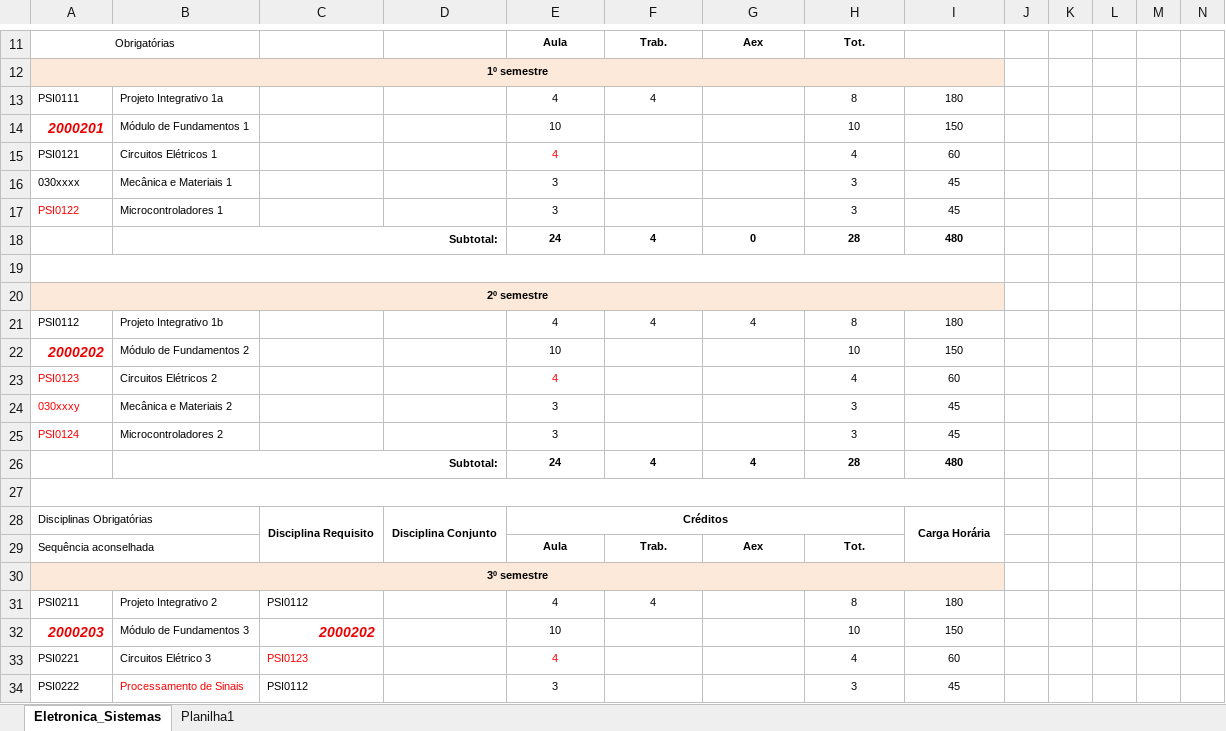
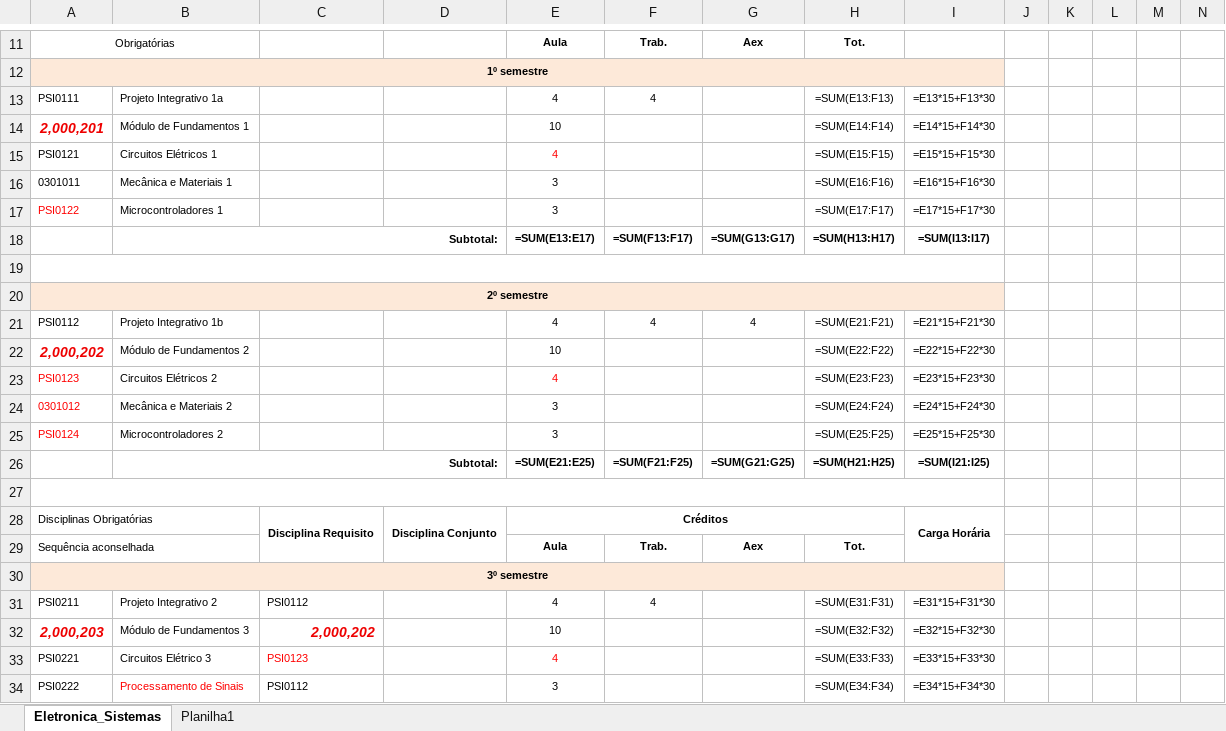
Before and after one commit to gprehder/engenharia_eletronica, an Excel workbook: Anexo A.xlsx, sheet Eletronica_Sistemas, drawn as a sheet; only a part is shown, gaps mark what is left out; values as stored, in another font and other column widths than the file's, no borders; formulas without a stored value are shown as written; charts and pictures not drawn; removed rows and columns are numbered as before the commit, all else as after; rows hold the shown columns only; the diff covers the shown part only; the diff names each change by its address in the sheet, - before the commit and + after, or states it on an @@ line.

```diff
--- a/Anexo A.xlsx (sheet Eletronica_Sistemas)
+++ b/Anexo A.xlsx (sheet Eletronica_Sistemas)
-H13: 8
+H13: =SUM(E13:F13)
-I13: 180
+I13: =E13*15+F13*30
-row 14: 2000201 | Módulo de Fundamentos 1 |  |  | 10 |  |  | 10 | 150
+row 14: 2,000,201 | Módulo de Fundamentos 1 |  |  | 10 |  |  | =SUM(E14:F14) | =E14*15+F14*30
-H15: 4
+H15: =SUM(E15:F15)
-I15: 60
+I15: =E15*15+F15*30
-row 16: 030xxxx | Mecânica e Materiais 1 |  |  | 3 |  |  | 3 | 45
+row 16: 0301011 | Mecânica e Materiais 1 |  |  | 3 |  |  | =SUM(E16:F16) | =E16*15+F16*30
-H17: 3
+H17: =SUM(E17:F17)
-I17: 45
+I17: =E17*15+F17*30
-row 18:  | Subtotal: |  |  | 24 | 4 | 0 | 28 | 480
+row 18:  | Subtotal: |  |  | =SUM(E13:E17) | =SUM(F13:F17) | =SUM(G13:G17) | =SUM(H13:H17) | =SUM(I13:I17)
-H21: 8
+H21: =SUM(E21:F21)
-I21: 180
+I21: =E21*15+F21*30
-row 22: 2000202 | Módulo de Fundamentos 2 |  |  | 10 |  |  | 10 | 150
+row 22: 2,000,202 | Módulo de Fundamentos 2 |  |  | 10 |  |  | =SUM(E22:F22) | =E22*15+F22*30
-H23: 4
+H23: =SUM(E23:F23)
-I23: 60
+I23: =E23*15+F23*30
-row 24: 030xxxy | Mecânica e Materiais 2 |  |  | 3 |  |  | 3 | 45
+row 24: 0301012 | Mecânica e Materiais 2 |  |  | 3 |  |  | =SUM(E24:F24) | =E24*15+F24*30
-H25: 3
+H25: =SUM(E25:F25)
-I25: 45
+I25: =E25*15+F25*30
-row 26:  | Subtotal: |  |  | 24 | 4 | 4 | 28 | 480
+row 26:  | Subtotal: |  |  | =SUM(E21:E25) | =SUM(F21:F25) | =SUM(G21:G25) | =SUM(H21:H25) | =SUM(I21:I25)
-H31: 8
+H31: =SUM(E31:F31)
-I31: 180
+I31: =E31*15+F31*30
-row 32: 2000203 | Módulo de Fundamentos 3 | 2000202 |  | 10 |  |  | 10 | 150
+row 32: 2,000,203 | Módulo de Fundamentos 3 | 2,000,202 |  | 10 |  |  | =SUM(E32:F32) | =E32*15+F32*30
-H33: 4
+H33: =SUM(E33:F33)
-I33: 60
+I33: =E33*15+F33*30
-H34: 3
+H34: =SUM(E34:F34)
-I34: 45
+I34: =E34*15+F34*30
```
Also changed, not shown: 14 added rows, 14 removed rows and 141 edited cells elsewhere in this sheet, sheet Planilha1, charts or pictures, 48 other files.
